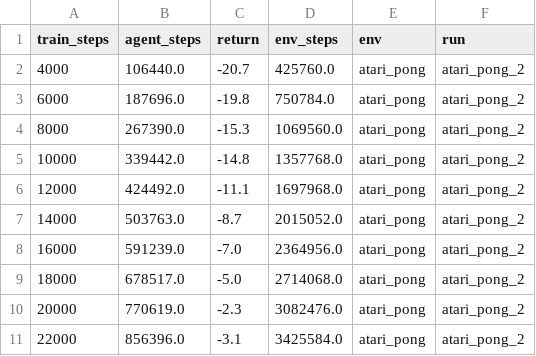
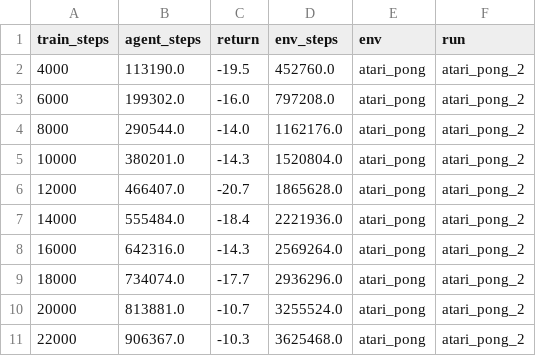
Before and after one commit to jurgisp/pydreamer, a CSV file: results/atari/runs/atari_pong_2.csv, drawn as a sheet; only a part is shown; the diff covers the shown part only.

```diff
--- a/results/atari/runs/atari_pong_2.csv
+++ b/results/atari/runs/atari_pong_2.csv
@@ -1,11 +1,11 @@
 train_steps,agent_steps,return,env_steps,env,run
-4000,106440.0,-20.7,425760.0,atari_pong,atari_pong_2
-6000,187696.0,-19.8,750784.0,atari_pong,atari_pong_2
-8000,267390.0,-15.3,1069560.0,atari_pong,atari_pong_2
-10000,339442.0,-14.8,1357768.0,atari_pong,atari_pong_2
-12000,424492.0,-11.1,1697968.0,atari_pong,atari_pong_2
-14000,503763.0,-8.7,2015052.0,atari_pong,atari_pong_2
-16000,591239.0,-7.0,2364956.0,atari_pong,atari_pong_2
-18000,678517.0,-5.0,2714068.0,atari_pong,atari_pong_2
-20000,770619.0,-2.3,3082476.0,atari_pong,atari_pong_2
-22000,856396.0,-3.1,3425584.0,atari_pong,atari_pong_2
+4000,113190.0,-19.5,452760.0,atari_pong,atari_pong_2
+6000,199302.0,-16.0,797208.0,atari_pong,atari_pong_2
+8000,290544.0,-14.0,1162176.0,atari_pong,atari_pong_2
+10000,380201.0,-14.3,1520804.0,atari_pong,atari_pong_2
+12000,466407.0,-20.7,1865628.0,atari_pong,atari_pong_2
+14000,555484.0,-18.4,2221936.0,atari_pong,atari_pong_2
+16000,642316.0,-14.3,2569264.0,atari_pong,atari_pong_2
+18000,734074.0,-17.7,2936296.0,atari_pong,atari_pong_2
+20000,813881.0,-10.7,3255524.0,atari_pong,atari_pong_2
+22000,906367.0,-10.3,3625468.0,atari_pong,atari_pong_2
```
Also changed, not shown: 92 edited cells elsewhere in this file, results/atari/runs/atari_pong_0.csv, 19 other files.
